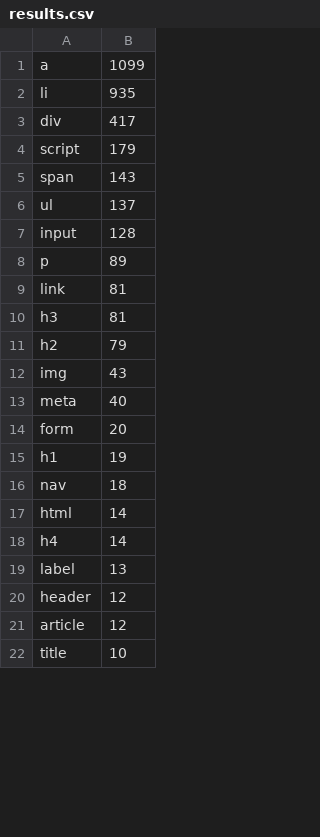
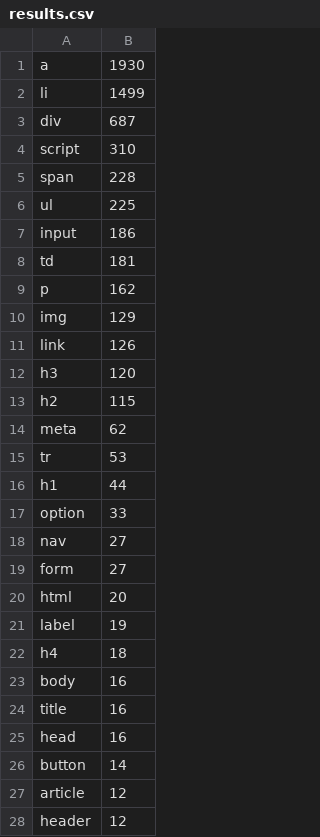
Before and after one commit to Mehmetabaci1995/html-element-mapreduce, a CSV file: out/results.csv, drawn as a sheet; only a part is shown; the diff covers the shown part only.

```diff
--- a/out/results.csv
+++ b/out/results.csv
@@ -1,22 +1,28 @@
-a,1099
-li,935
-div,417
-script,179
-span,143
-ul,137
-input,128
-p,89
-link,81
-h3,81
-h2,79
-img,43
-meta,40
-form,20
-h1,19
-nav,18
-html,14
-h4,14
-label,13
+a,1930
+li,1499
+div,687
+script,310
+span,228
+ul,225
+input,186
+td,181
+p,162
+img,129
+link,126
+h3,120
+h2,115
+meta,62
+tr,53
+h1,44
+option,33
+nav,27
+form,27
+html,20
+label,19
+h4,18
+body,16
+title,16
+head,16
+button,14
+article,12
 header,12
-article,12
-title,10
```
Also changed, not shown: 7 added rows, 7 removed rows and 2 edited cells elsewhere in this file, 3 other files.
